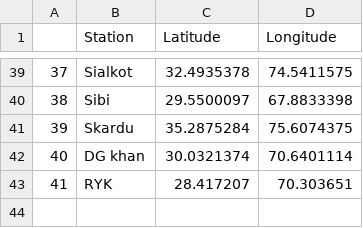
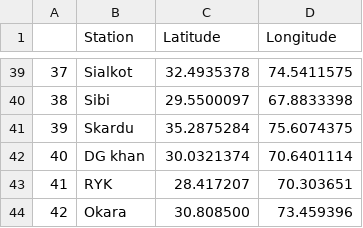
Before and after one commit to haris021/Pak_meteo_hist, a CSV file: stations_dropdown_list.csv, drawn as a sheet; only a part is shown, gaps mark what is left out.

Commit message:
Update stations_dropdown_list.csv

```diff
--- a/stations_dropdown_list.csv
+++ b/stations_dropdown_list.csv
@@ -43 +43,2 @@
 41,RYK,28.417207,70.303651
+42,Okara,30.808500,73.459396
```
